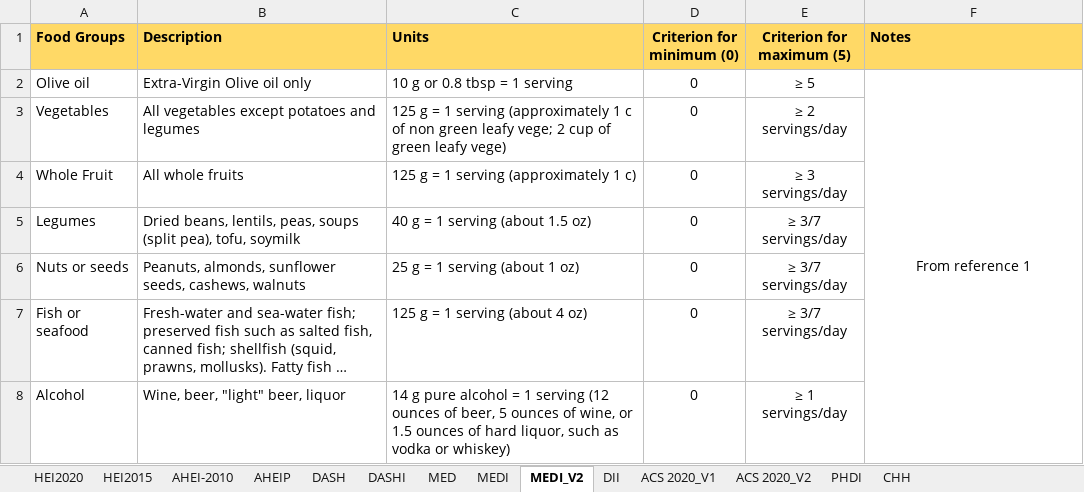
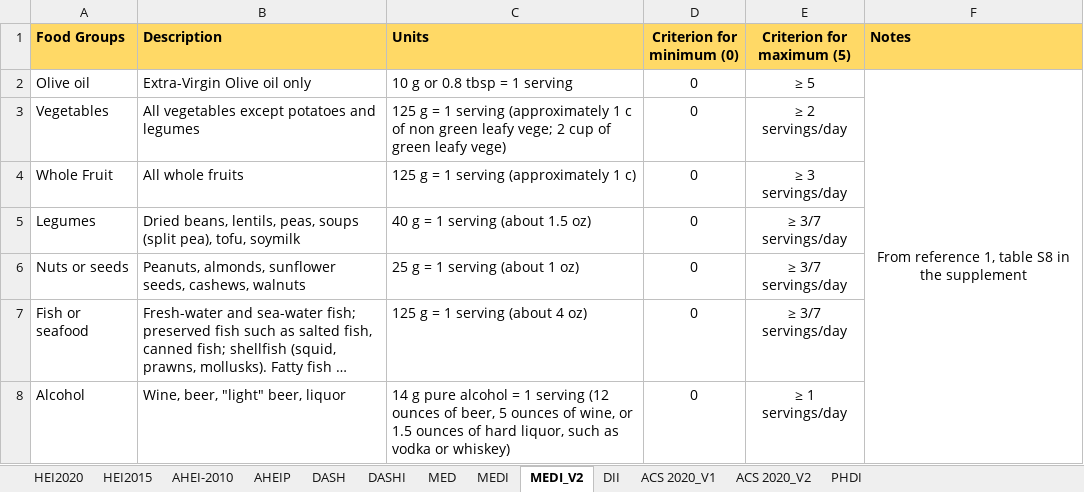
Before and after one commit to jamesjiadazhan/dietaryindex, an Excel workbook: dietaryindex_SCORING_ALGORITHM.xlsx, sheet MEDI_V2, drawn as a sheet; only a part is shown; long unchanged cells end in …; values as stored, in another font and other column widths than the file's, no borders; the diff names each change by its address in the sheet, - before the commit and + after, or states it on an @@ line.

```diff
--- a/dietaryindex_SCORING_ALGORITHM.xlsx (sheet MEDI_V2)
+++ b/dietaryindex_SCORING_ALGORITHM.xlsx (sheet MEDI_V2)
-sheet tab: CHH
-F2 (Notes): From reference 1
+F2 (Notes): From reference 1, table S8 in the supplement
```
Also changed, not shown: sheet DASHI, sheet MEDI, sheet AHEIP, sheet DASH, sheet MED, sheet AHEI-2010, charts or pictures, Validation file for publication/Raw validation files/Validation_Dietary_index.xlsx, dietaryindex_SERVING_SIZE_DEFINITION.xlsx, 15 other files.
